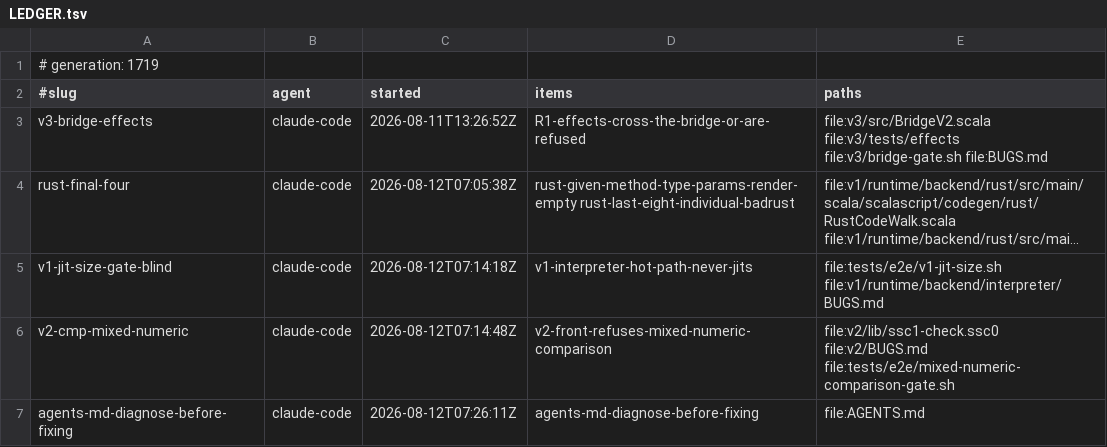
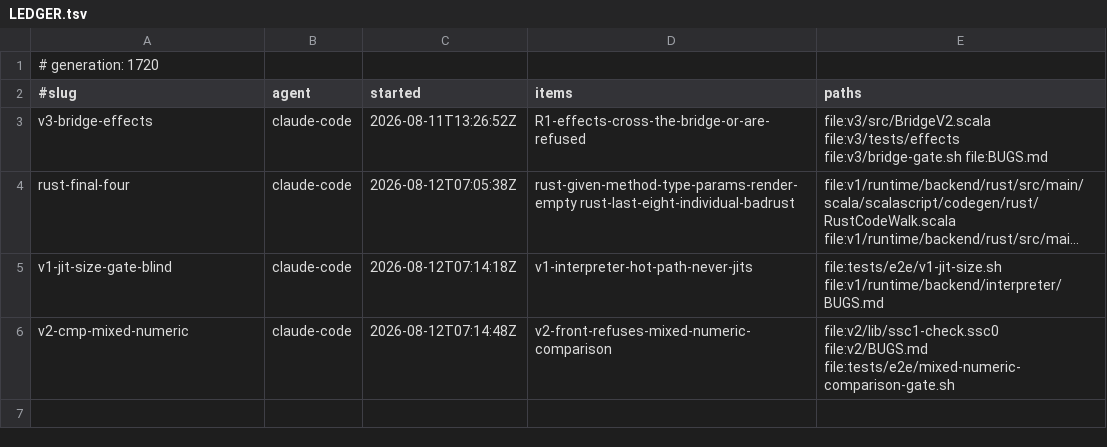
Before and after one commit to sergey-scherbina/scalascript, a TSV file: .work/active/LEDGER.tsv, drawn as a sheet; long unchanged cells end in ….

Commit message:
release-claim: agents-md-diagnose-before-fixing [evidence: level 3] — Landed a0b4d932b, doc-only. A new MANDATORY section in AGENTS.md: understand it before you fix it, then finish it. Sergiy asked for it on 2026-08-12.
The substance: the first plausible cause is usually a symptom, and a fix aimed at a symptom lands green while leaving the defect in place under a new name. The section carries today's instance as its evidence — a client method shipped with a written-down gap no test could reach, where the obvious fix was hand-rolling a WebSocket server in a test, and looking first showed the method was one of THREE copies of one rule with the unreachable copy containing nothing of its own. Deleting the duplication left nothing to test. Twice more the same day a blocker was described wrongly in a spec: the missing test double already existed, and the real obstacle was file-private visibility. Generalised as: if you are about to build scaffolding to reach some code, first ask whether that code should exist.

The process half, which is the same message applied to claims: investigation is read-only and reserves nothing, so it needs NO claim — claim at the moment you are about to change a file, and claim narrowly, because an early wide claim blocks a sibling for no benefit and misrepresents your scope. Do not touch other agents' reds or in-flight files; guessing a value into somebody else's durable record writes a plausible lie that outlives the guess. Work in a worktree on a branch. Carry it to landed-and-released rather than to it-compiles.

Last line of the section, and the one that keeps a record honest: if you fixed the symptom because the real fix is out of scope, say so and name the real cause. A partial repair recorded as complete is worse than an open bug, because the next reader stops looking.

Doc-only change; the markdownlint config disables MD013 and the formatting rules, so added prose cannot trip the lint. Claimed narrowly (AGENTS.md alone) and only when about to edit, per the rule itself.

landed (commits on feature/agents-md-diagnose-before-fixing touching this claim's scope): a0b4d932b  [skip ci]

```diff
--- a/.work/active/LEDGER.tsv
+++ b/.work/active/LEDGER.tsv
@@ -1,2 +1,2 @@
-# generation: 1719
+# generation: 1720
 #slug	agent	started	items	paths
@@ -6,2 +6 @@ v1-jit-size-gate-blind	claude-code	2026-08-12T07:14:18Z	v1-interpreter-hot-path-
 v2-cmp-mixed-numeric	claude-code	2026-08-12T07:14:48Z	v2-front-refuses-mixed-numeric-comparison	file:v2/lib/ssc1-check.ssc0 file:v2/BUGS.md file:tests/e2e/mixed-numeric-comparison-gate.sh
-agents-md-diagnose-before-fixing	claude-code	2026-08-12T07:26:11Z	agents-md-diagnose-before-fixing	file:AGENTS.md
```
Also changed, not shown: 1 other file.
